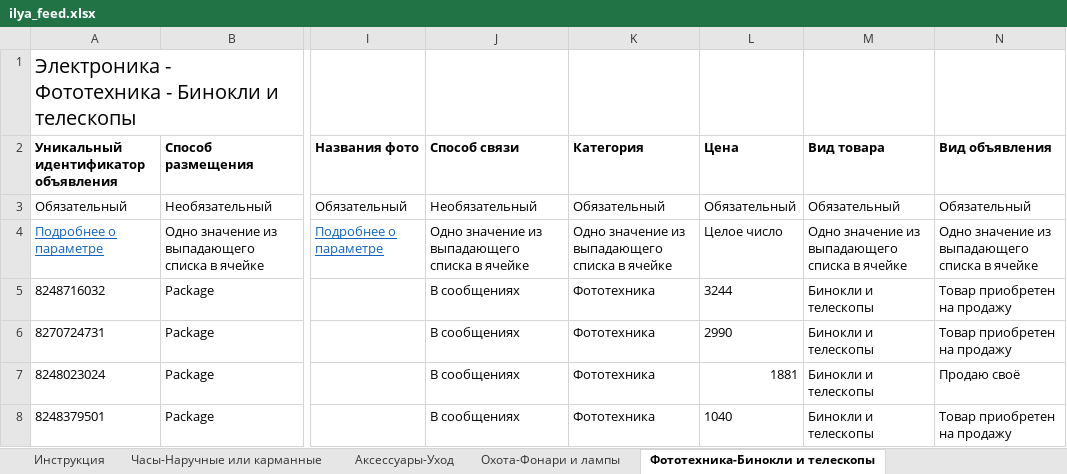
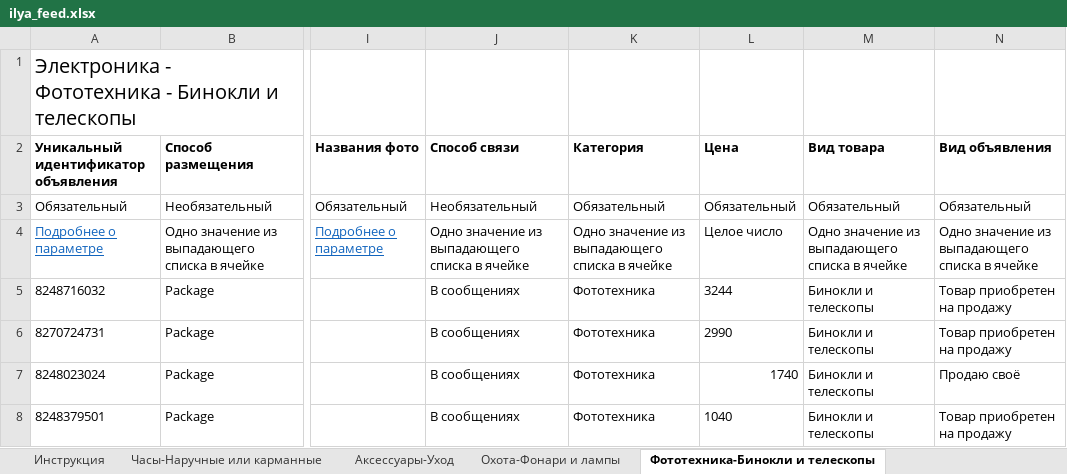
Before and after one commit to golodnov1daniil-prog/avito-autoload, an Excel workbook: ilya_feed.xlsx, sheet Фототехника-Бинокли и телескопы, drawn as a sheet; only a part is shown, gaps mark what is left out; values as stored, in another font and other column widths than the file's, no borders; conditional formats not drawn; the diff names each change by its address in the sheet, - before the commit and + after, or states it on an @@ line.

```diff
--- a/ilya_feed.xlsx (sheet Фототехника-Бинокли и телескопы)
+++ b/ilya_feed.xlsx (sheet Фототехника-Бинокли и телескопы)
-L7 (Цена): 1881
+L7 (Цена): 1740
```
Also changed, not shown: sheet Туризм и отдых н-Фонари и лампы.
